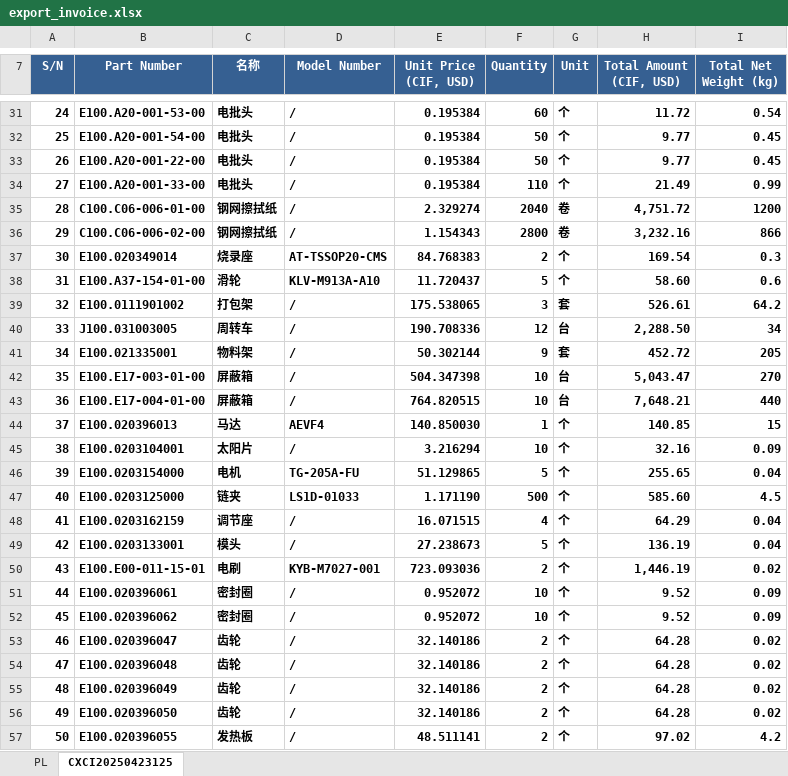
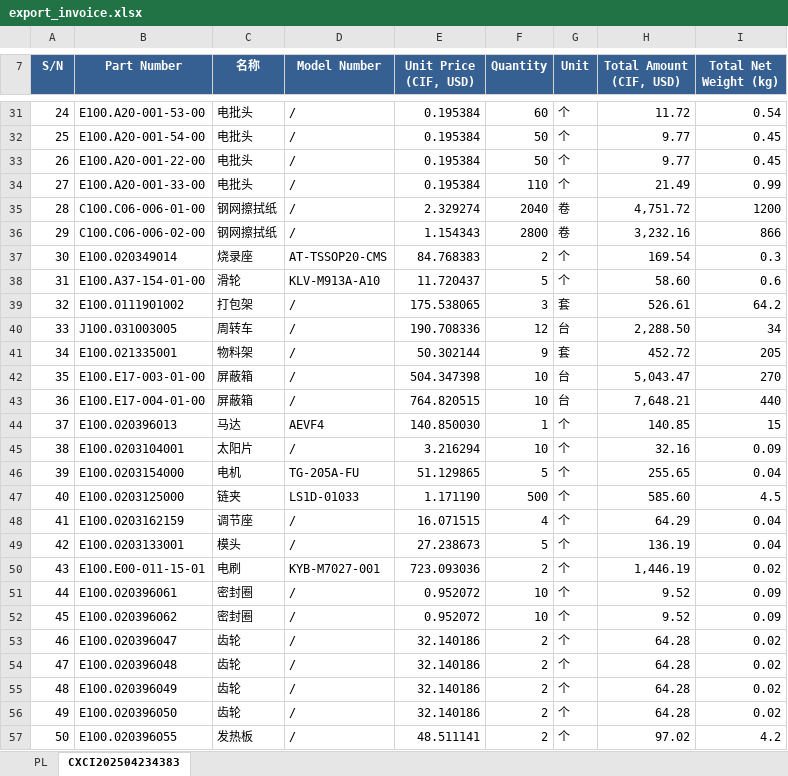
Before and after one commit to anlaganlag/export_reimport, an Excel workbook: outputs/export_invoice.xlsx, sheet CXCI202504234383, drawn as a sheet; only a part is shown, gaps mark what is left out; values as stored, in another font and other column widths than the file's, no borders; the diff covers the shown part only; the diff names each change by its address in the sheet, - before the commit and + after, or states it on an @@ line.

```diff
--- a/outputs/export_invoice.xlsx (sheet CXCI202504234383)
+++ b/outputs/export_invoice.xlsx (sheet CXCI202504234383)
-sheet tab: CXCI20250423125
+sheet tab: CXCI202504234383
-A31:I57 bold: on
+A31:I57 bold: off
```
Also changed, not shown: 2 added rows, 2 removed rows, 5 edited cells and cell formats elsewhere in this sheet, h.xlsx, outputs/cif_original_invoice.xlsx, 6 other files.
